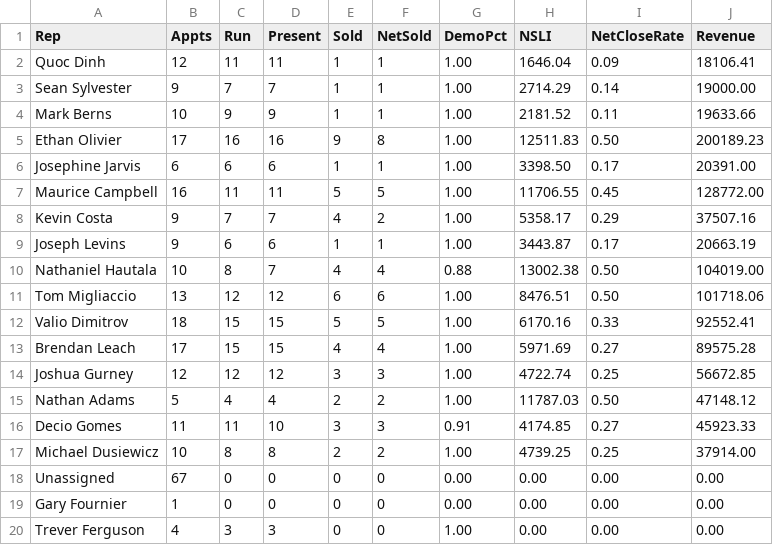
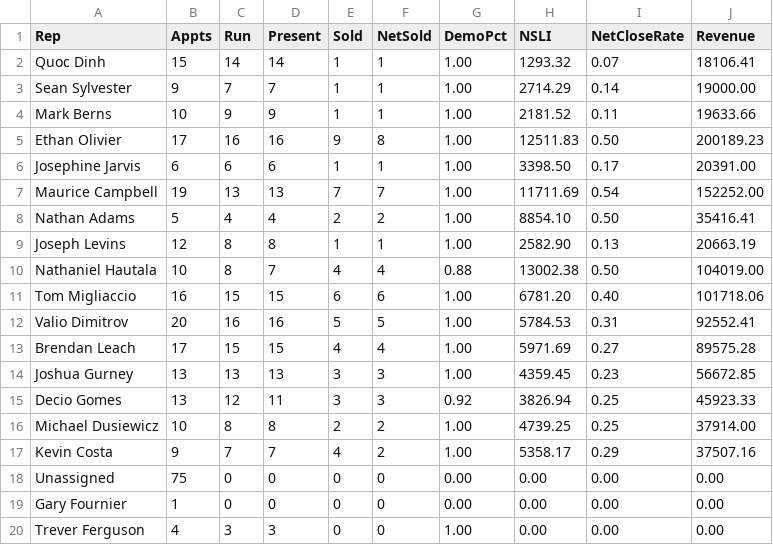
Before and after one commit to SeanSenno/rebath-sales-dashboard, a CSV file: data/sales-rep-mtd.csv, drawn as a sheet; only a part is shown; the diff covers the shown part only.

Commit message:
Daily refresh via Zap

```diff
--- a/data/sales-rep-mtd.csv
+++ b/data/sales-rep-mtd.csv
@@ -1,3 +1,3 @@
 Rep,Appts,Run,Present,Sold,NetSold,DemoPct,NSLI,NetCloseRate,Revenue
-Quoc Dinh,12,11,11,1,1,1.00,1646.04,0.09,18106.41
+Quoc Dinh,15,14,14,1,1,1.00,1293.32,0.07,18106.41
 Sean Sylvester,9,7,7,1,1,1.00,2714.29,0.14,19000.00
@@ -6,14 +6,14 @@ Ethan Olivier,17,16,16,9,8,1.00,12511.83,0.50,200189.23
 Josephine Jarvis,6,6,6,1,1,1.00,3398.50,0.17,20391.00
-Maurice Campbell,16,11,11,5,5,1.00,11706.55,0.45,128772.00
+Maurice Campbell,19,13,13,7,7,1.00,11711.69,0.54,152252.00
+Nathan Adams,5,4,4,2,2,1.00,8854.10,0.50,35416.41
+Joseph Levins,12,8,8,1,1,1.00,2582.90,0.13,20663.19
+Nathaniel Hautala,10,8,7,4,4,0.88,13002.38,0.50,104019.00
+Tom Migliaccio,16,15,15,6,6,1.00,6781.20,0.40,101718.06
+Valio Dimitrov,20,16,16,5,5,1.00,5784.53,0.31,92552.41
+Brendan Leach,17,15,15,4,4,1.00,5971.69,0.27,89575.28
+Joshua Gurney,13,13,13,3,3,1.00,4359.45,0.23,56672.85
+Decio Gomes,13,12,11,3,3,0.92,3826.94,0.25,45923.33
+Michael Dusiewicz,10,8,8,2,2,1.00,4739.25,0.25,37914.00
 Kevin Costa,9,7,7,4,2,1.00,5358.17,0.29,37507.16
-Joseph Levins,9,6,6,1,1,1.00,3443.87,0.17,20663.19
-Nathaniel Hautala,10,8,7,4,4,0.88,13002.38,0.50,104019.00
-Tom Migliaccio,13,12,12,6,6,1.00,8476.51,0.50,101718.06
-Valio Dimitrov,18,15,15,5,5,1.00,6170.16,0.33,92552.41
-Brendan Leach,17,15,15,4,4,1.00,5971.69,0.27,89575.28
-Joshua Gurney,12,12,12,3,3,1.00,4722.74,0.25,56672.85
-Nathan Adams,5,4,4,2,2,1.00,11787.03,0.50,47148.12
-Decio Gomes,11,11,10,3,3,0.91,4174.85,0.27,45923.33
-Michael Dusiewicz,10,8,8,2,2,1.00,4739.25,0.25,37914.00
-Unassigned,67,0,0,0,0,0.00,0.00,0.00,0.00
+Unassigned,75,0,0,0,0,0.00,0.00,0.00,0.00
 Gary Fournier,1,0,0,0,0,0.00,0.00,0.00,0.00
```
Also changed, not shown: 8 edited cells elsewhere in this file.
